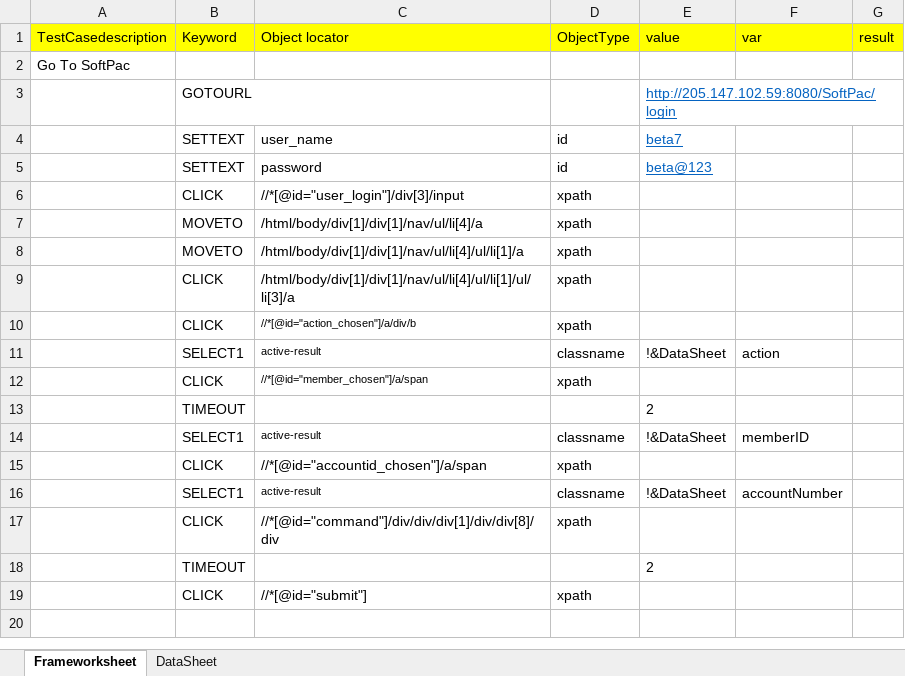
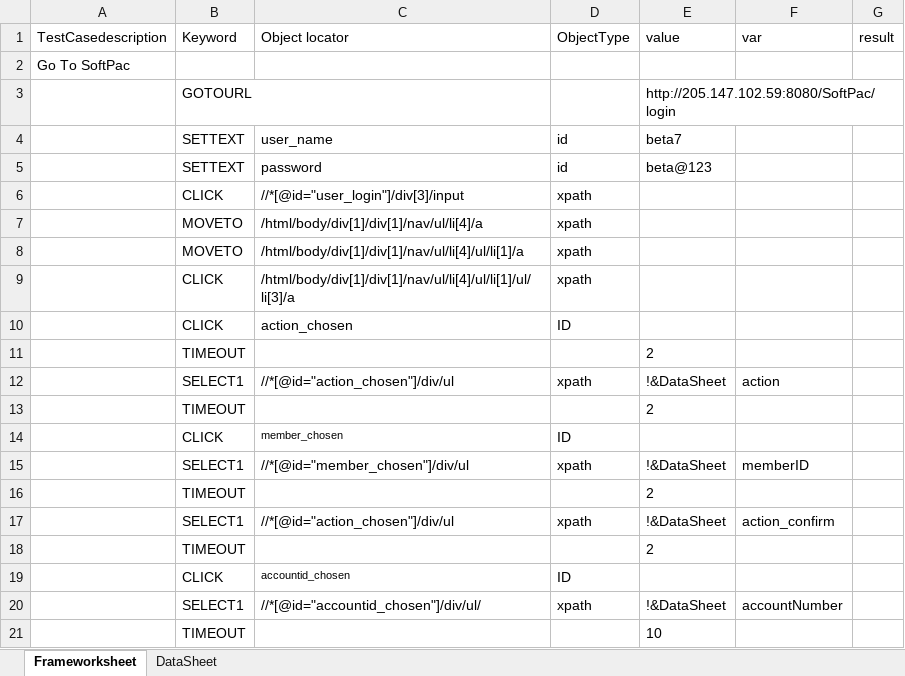
Before and after one commit to rajatp1995/TSL694, an Excel workbook: Project/Excel Files/Close_FD.xlsx, sheet Frameworksheet, drawn as a sheet; values as stored, in another font and other column widths than the file's, no borders; removed rows and columns are numbered as before the commit, all else as after; the diff names each change by its address in the sheet, - before the commit and + after, or states it on an @@ line.

```diff
--- a/Project/Excel Files/Close_FD.xlsx (sheet Frameworksheet)
+++ b/Project/Excel Files/Close_FD.xlsx (sheet Frameworksheet)
-A1:G1 fill: #FFFF00
+A1:G1 fill: none
@@ E3:E5 underline: on → off, text colour: #0563C1 → black @@
-row 10:  | CLICK | //*[@id="action_chosen"]/a/div/b | xpath
-row 11:  | SELECT1 | active-result | classname | !&DataSheet | action
-row 12:  | CLICK | //*[@id="member_chosen"]/a/span | xpath
+row 10:  | CLICK | action_chosen | ID
-row 14:  | SELECT1 | active-result | classname | !&DataSheet | memberID
-row 15:  | CLICK | //*[@id="accountid_chosen"]/a/span | xpath
-row 16:  | SELECT1 | active-result | classname | !&DataSheet | accountNumber
-row 17:  | CLICK | //*[@id="command"]/div/div/div[1]/div/div[8]/div | xpath
+row 12:  | SELECT1 | //*[@id="action_chosen"]/div/ul | xpath | !&DataSheet | action
-row 19:  | CLICK | //*[@id="submit"] | xpath
+row 14:  | CLICK | member_chosen | ID
+row 15:  | SELECT1 | //*[@id="member_chosen"]/div/ul | xpath | !&DataSheet | memberID
+row 16:  | TIMEOUT |  |  | 2
+row 17:  | SELECT1 | //*[@id="action_chosen"]/div/ul | xpath | !&DataSheet | action_confirm
+row 18:  | TIMEOUT |  |  | 2
+row 19:  | CLICK | accountid_chosen | ID
+row 20:  | SELECT1 | //*[@id="accountid_chosen"]/div/ul/ | xpath | !&DataSheet | accountNumber
+row 21:  | TIMEOUT |  |  | 10
```
Also changed, not shown: sheet DataSheet, Project/Excel Files/Individual_Modification.xlsx, Project/Excel Files/Member_Registration_NI.xlsx, 1 other file.
